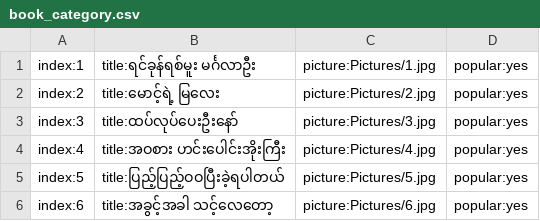
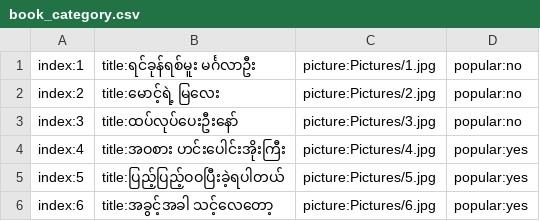
Before and after one commit to secretnaruto/secret_yotepya, a CSV file: book_category.csv, drawn as a sheet.

Commit message:
Update book_category.csv

```diff
--- a/book_category.csv
+++ b/book_category.csv
@@ -1,4 +1,4 @@
-index:1,title:ရင်ခုန်ရစ်မူး မင်္ဂလာဦး,picture:Pictures/1.jpg,popular:yes
-index:2,title:မောင့်ရဲ့ မြလေး,picture:Pictures/2.jpg,popular:yes
-index:3,title:ထပ်လုပ်ပေးဦးနော်,picture:Pictures/3.jpg,popular:yes
+index:1,title:ရင်ခုန်ရစ်မူး မင်္ဂလာဦး,picture:Pictures/1.jpg,popular:no
+index:2,title:မောင့်ရဲ့ မြလေး,picture:Pictures/2.jpg,popular:no
+index:3,title:ထပ်လုပ်ပေးဦးနော်,picture:Pictures/3.jpg,popular:no
 index:4,title:အဝစား ဟင်းပေါင်းအိုးကြီး,picture:Pictures/4.jpg,popular:yes
```
